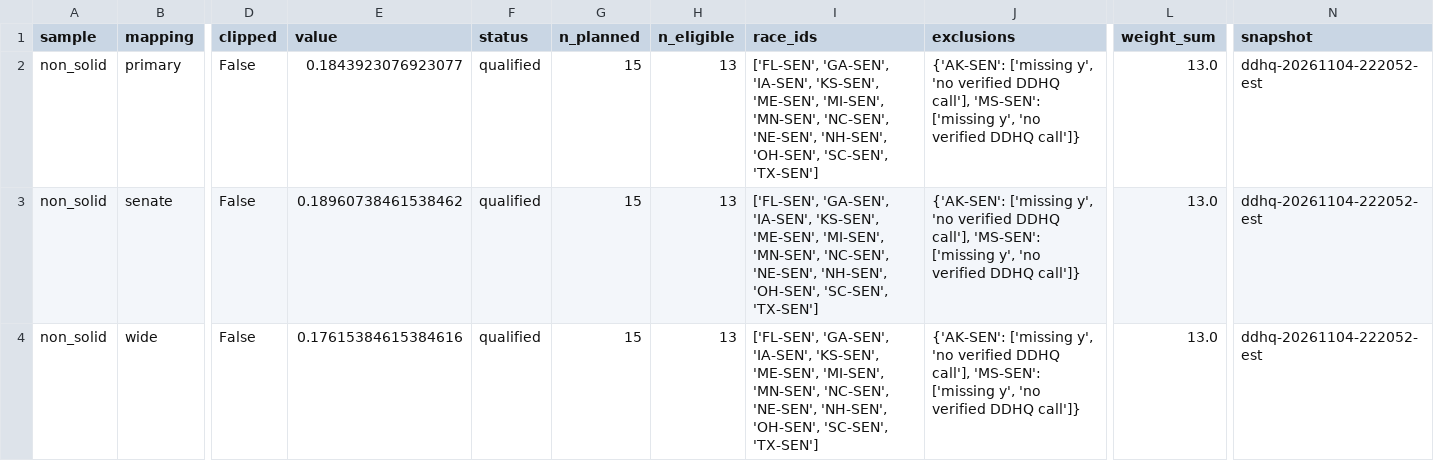
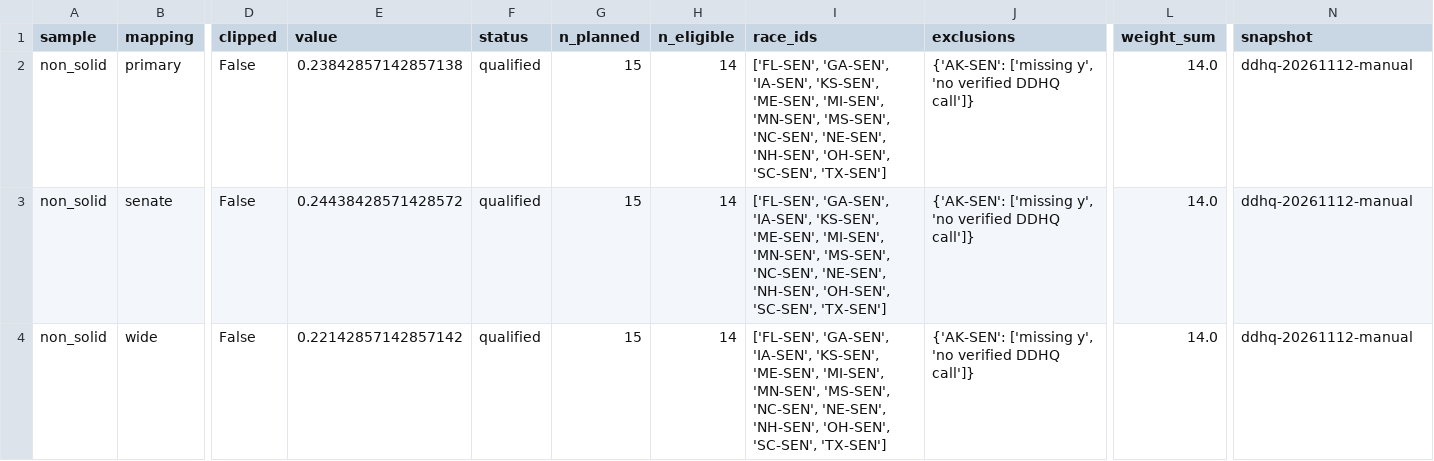
Before and after one commit to Daniel-Elmore/election-2026-markets-vs-forecasts, a CSV file: figures/02_forecast_accuracy/plot_08-cook-mappings.csv, drawn as a sheet; only a part is shown, gaps mark what is left out; the diff names each change by its address in the sheet, - before the commit and + after, or states it on an @@ line.

```diff
--- a/figures/02_forecast_accuracy/plot_08-cook-mappings.csv
+++ b/figures/02_forecast_accuracy/plot_08-cook-mappings.csv
-E2 (value): 0.1843923076923077
+E2 (value): 0.23842857142857138
-H2:H4 (n_eligible): 13
+H2:H4 (n_eligible): 14
-I2:I4 (race_ids): …'MI-SEN', 'MN-SEN', 'NC-SEN', 'NE-SEN',…
+I2:I4 (race_ids): …'MI-SEN', 'MN-SEN', 'MS-SEN', 'NC-SEN', 'NE-SEN',…
-J2:J4 (exclusions): …verified DDHQ call'], 'MS-SEN': ['missing y', 'no verified DDHQ call']}
+J2:J4 (exclusions): …verified DDHQ call']}
-L2:L4 (weight_sum): 13.0
+L2:L4 (weight_sum): 14.0
-N2:N4 (snapshot): ddhq-20261104-222052-est
+N2:N4 (snapshot): ddhq-20261112-manual
-E3 (value): 0.18960738461538462
+E3 (value): 0.24438428571428572
-E4 (value): 0.17615384615384616
+E4 (value): 0.22142857142857142
```
Also changed, not shown: figures/01_congress_scorecard/plot_01-correct-calls.csv, figures/01_congress_scorecard/plot_08-cook-rating-outcomes.csv, 51 other files.
